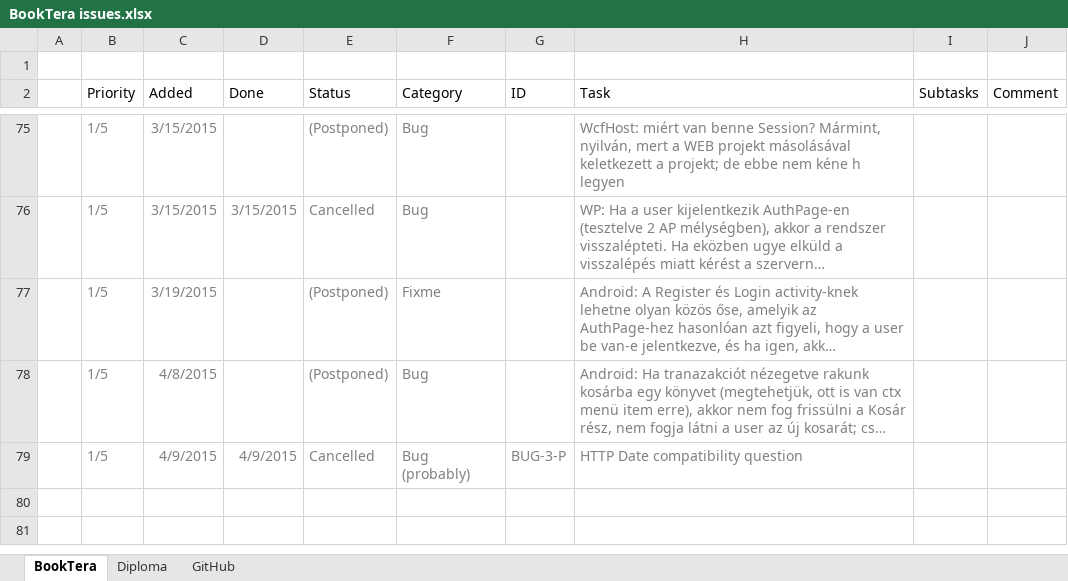
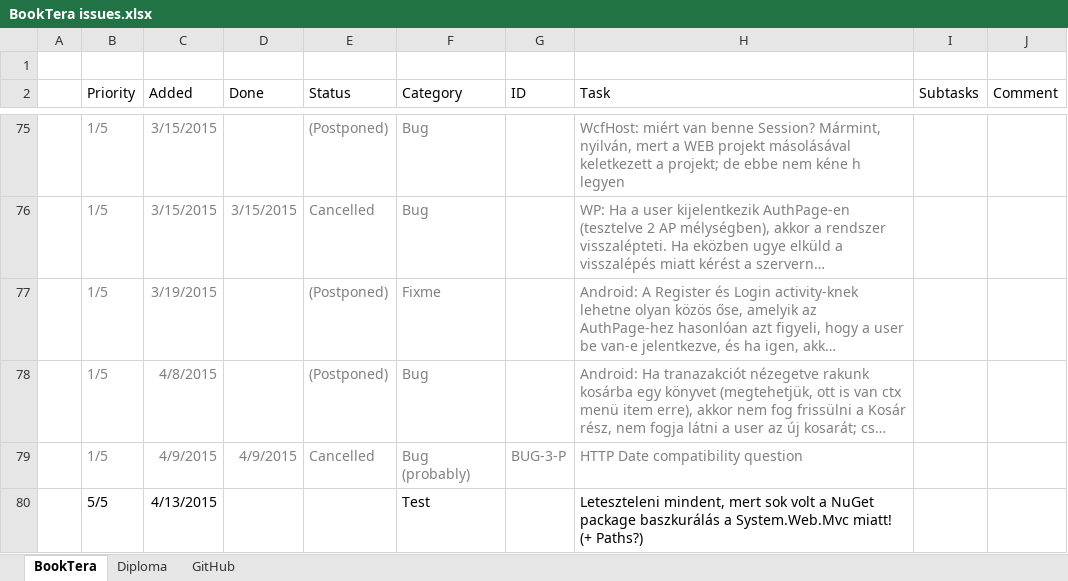
Before and after one commit to nvirth/BookTera, an Excel workbook: Helpers/BookTera issues.xlsx, sheet BookTera, drawn as a sheet; only a part is shown, gaps mark what is left out; long unchanged cells end in …; values as stored, in another font and other column widths than the file's, no borders; the diff names each change by its address in the sheet, - before the commit and + after, or states it on an @@ line.

Commit message:
Updated Helpers
* Installation Guidelines: Wrote the Android section, and started to fix the Play's section. Unfortunately, this latter one haven't built on a virgin machine :S. Maybe just some dependency issues (I really hope it is); but this means, I have to write the Play section very clearly and precisely.
* ...

```diff
--- a/Helpers/BookTera issues.xlsx (sheet BookTera)
+++ b/Helpers/BookTera issues.xlsx (sheet BookTera)
+row 80:  | 5/5 | 4/13/2015 |  |  | Test |  | Leteszteleni mindent, mert sok volt a NuGet package baszkurálás a System.Web.Mvc miatt! (+ Paths?)
```
Also changed, not shown: 4 other files.
